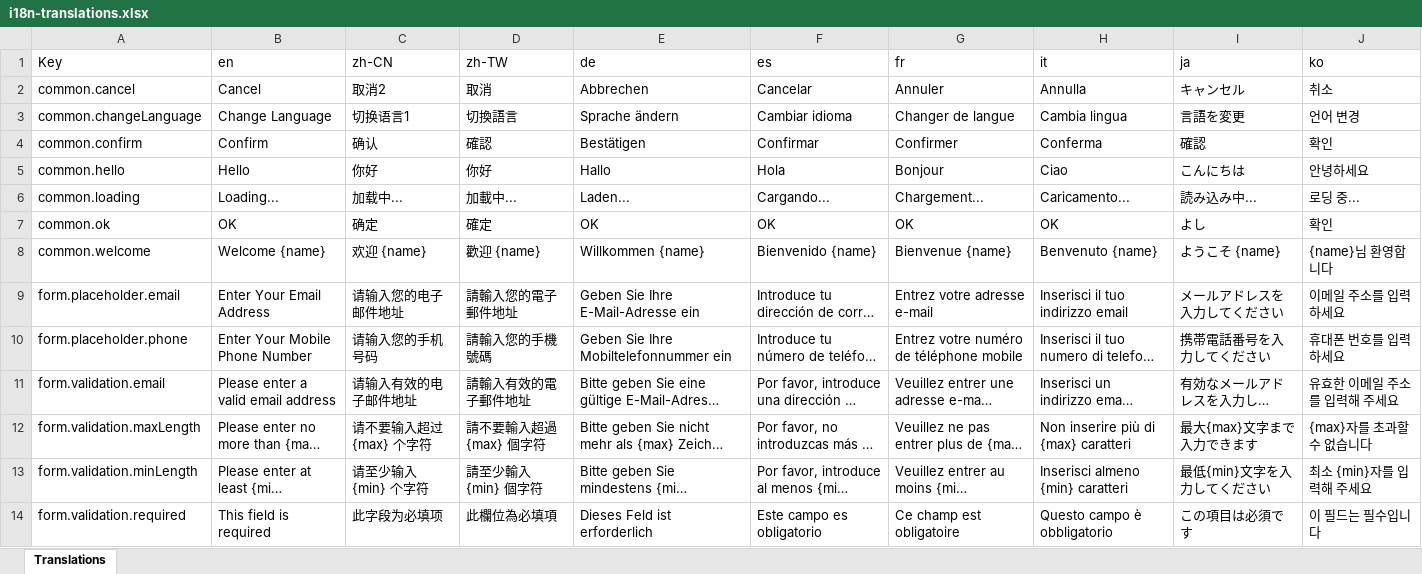
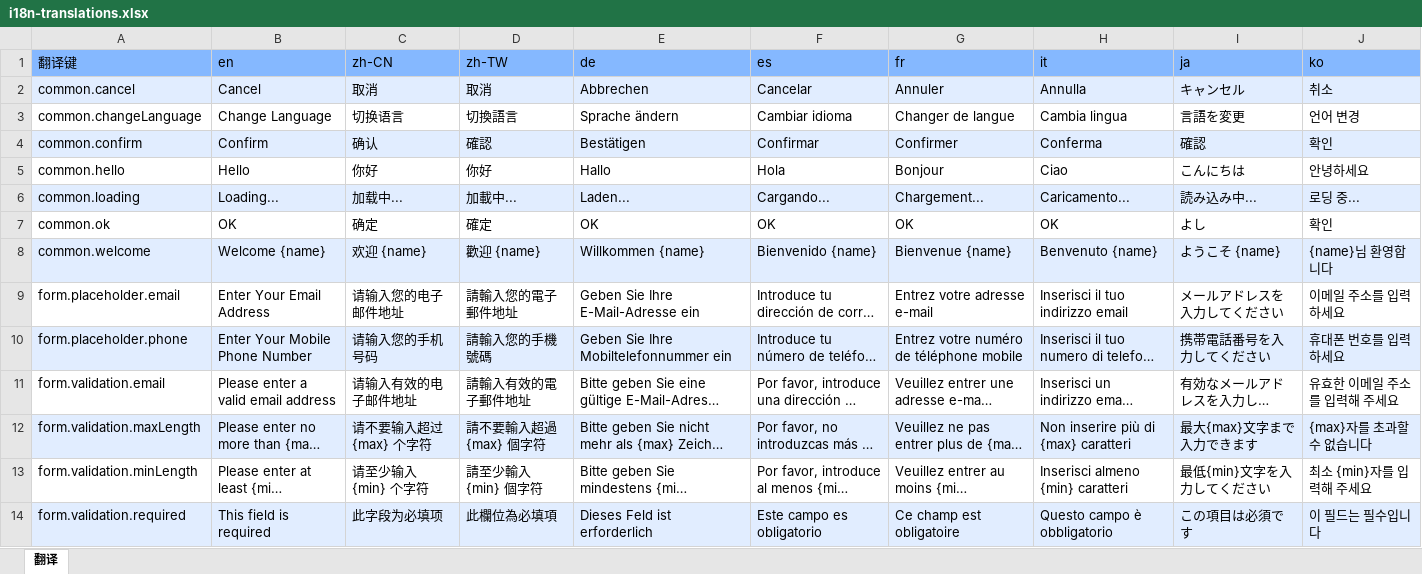
Before and after one commit to AIYAZONE/design-system, an Excel workbook: src/i18n/locales/i18n-translations.xlsx, sheet 翻译, drawn as a sheet; long unchanged cells end in …; values as stored, in another font and other column widths than the file's, no borders; the diff names each change by its address in the sheet, - before the commit and + after, or states it on an @@ line.

```diff
--- a/src/i18n/locales/i18n-translations.xlsx (sheet 翻译)
+++ b/src/i18n/locales/i18n-translations.xlsx (sheet 翻译)
-sheet tab: Translations
+sheet tab: 翻译
-A1: Key
+A1: 翻译键
-A1:J1 fill: none
+A1:J1 fill: #85B8FF
-A2:J2 fill: none
+A2:J2 fill: #E1EDFF
-C2 (zh-CN): 取消2
+C2 (zh-CN): 取消
-C3 (zh-CN): 切换语言1
+C3 (zh-CN): 切换语言
-A4:J4 fill: none
+A4:J4 fill: #E1EDFF
-A6:J6 fill: none
+A6:J6 fill: #E1EDFF
-A8:J8 fill: none
+A8:J8 fill: #E1EDFF
-A10:J10 fill: none
+A10:J10 fill: #E1EDFF
-A12:J12 fill: none
+A12:J12 fill: #E1EDFF
-A14:J14 fill: none
+A14:J14 fill: #E1EDFF
```
Also changed, not shown: 5 other files.
